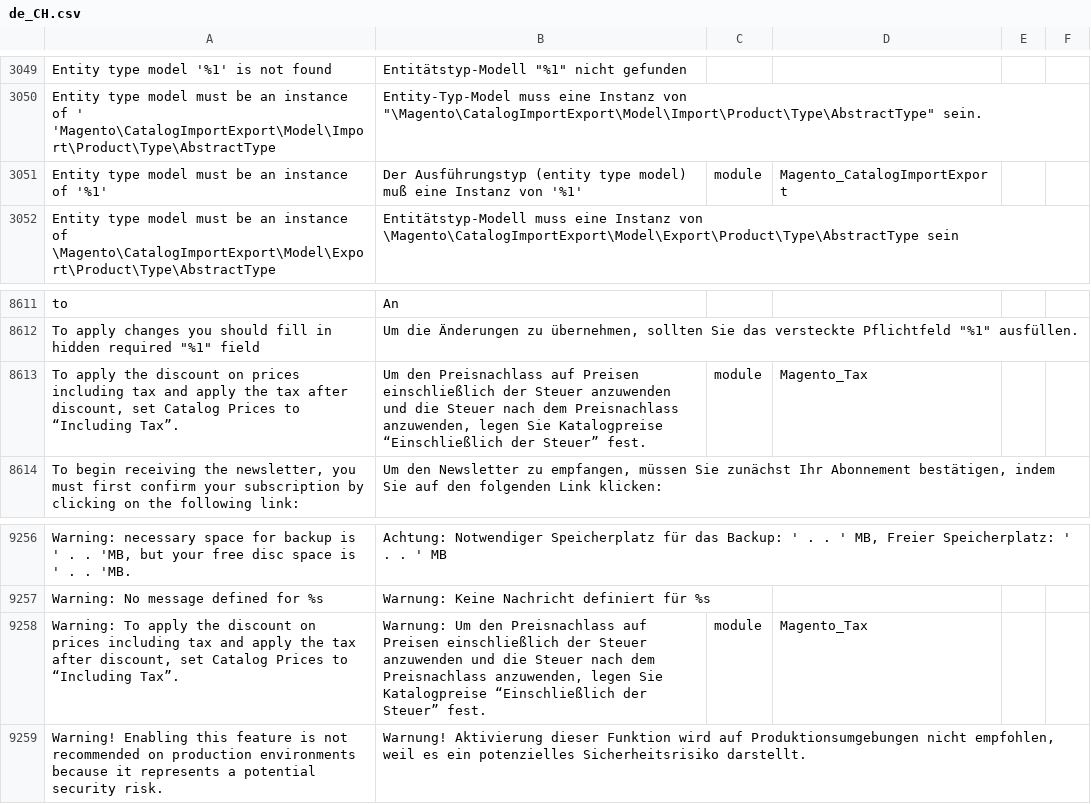
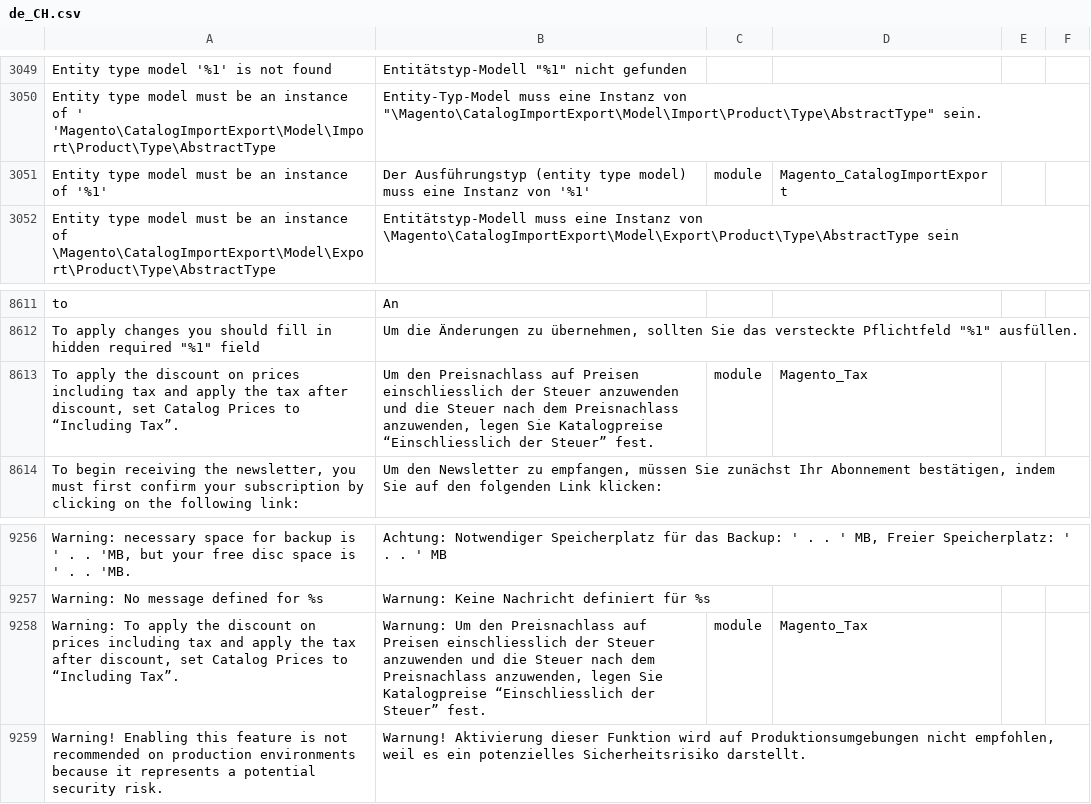
Before and after one commit to openstream/Magento2_German_LocalePack_de_CH, a CSV file: de_CH.csv, drawn as a sheet; only a part is shown, gaps mark what is left out; the diff names each change by its address in the sheet, - before the commit and + after, or states it on an @@ line.

Commit message:
Replace remaining ß with ss after merge

```diff
--- a/de_CH.csv
+++ b/de_CH.csv
-B3051: …type model) muß eine Instanz…
+B3051: …type model) muss eine Instanz…
-B8613: …auf Preisen einschließlich der Steuer anzuwenden und die Steuer nach dem Preisnachlass anzuwenden, legen Sie Katalogpreise “Einschließlich der Steuer”…
+B8613: …auf Preisen einschliesslich der Steuer anzuwenden und die Steuer nach dem Preisnachlass anzuwenden, legen Sie Katalogpreise “Einschliesslich der Steuer”…
-B9258: …auf Preisen einschließlich der Steuer anzuwenden und die Steuer nach dem Preisnachlass anzuwenden, legen Sie Katalogpreise “Einschließlich der Steuer”…
+B9258: …auf Preisen einschliesslich der Steuer anzuwenden und die Steuer nach dem Preisnachlass anzuwenden, legen Sie Katalogpreise “Einschliesslich der Steuer”…
```
